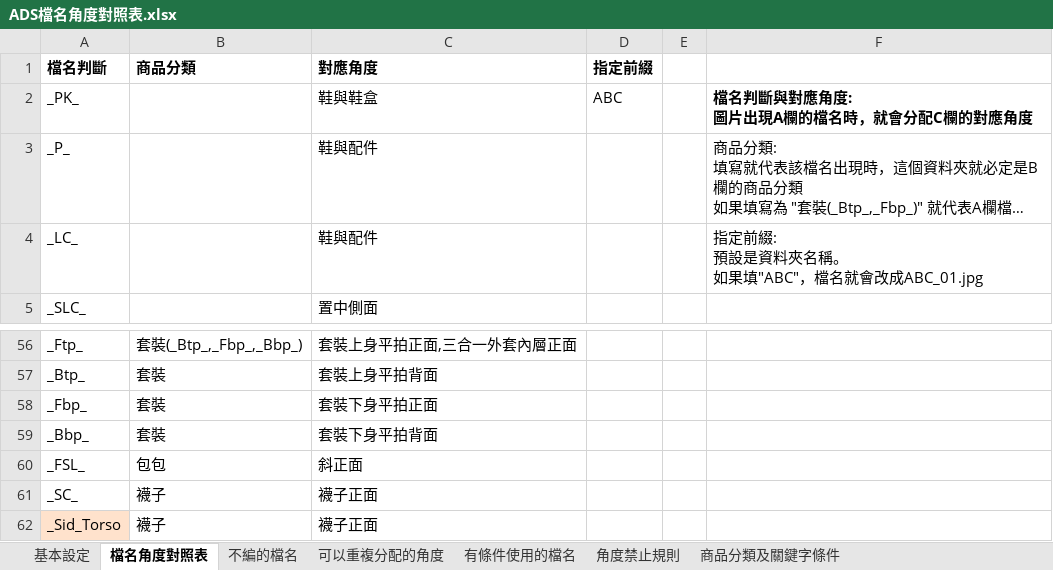
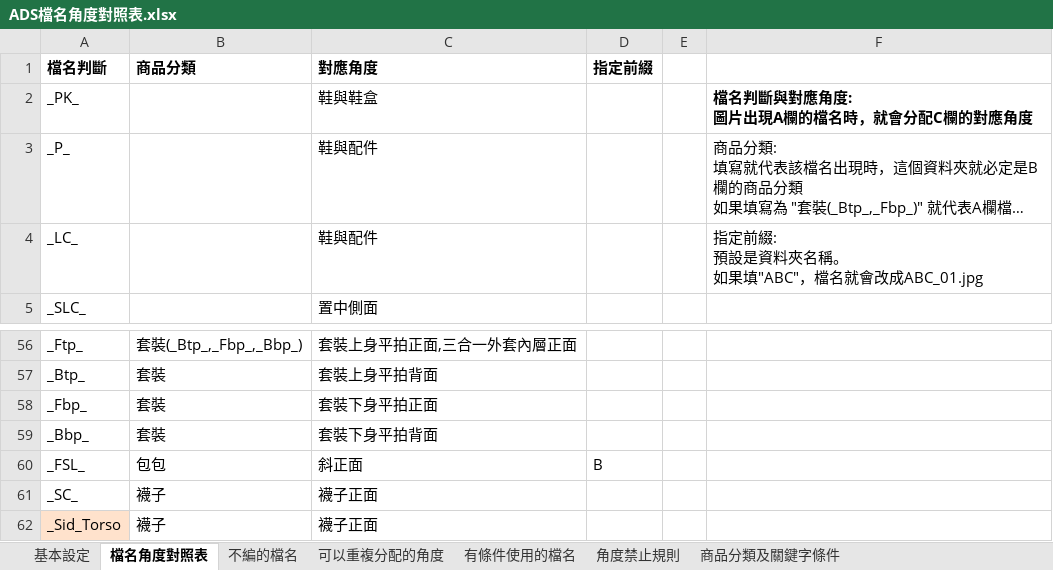
Before and after one commit to weihanlairrr/91APP-Image-Coding, an Excel workbook: dependencies/ADS檔名角度對照表.xlsx, sheet 檔名角度對照表, drawn as a sheet; only a part is shown, gaps mark what is left out; long unchanged cells end in …; values as stored, in another font and other column widths than the file's, no borders; the diff names each change by its address in the sheet, - before the commit and + after, or states it on an @@ line.

Commit message:
Add files via upload

```diff
--- a/dependencies/ADS檔名角度對照表.xlsx (sheet 檔名角度對照表)
+++ b/dependencies/ADS檔名角度對照表.xlsx (sheet 檔名角度對照表)
-D2 (指定前綴): ABC
+D2 (指定前綴): (empty)
-D60 (指定前綴): (empty)
+D60 (指定前綴): B
```
